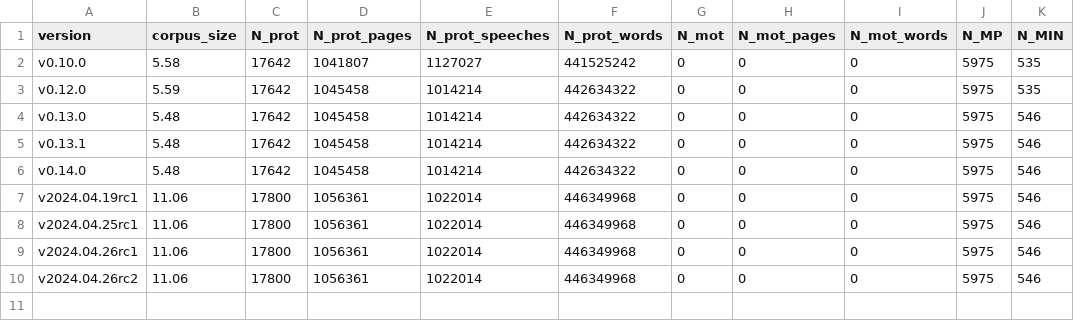
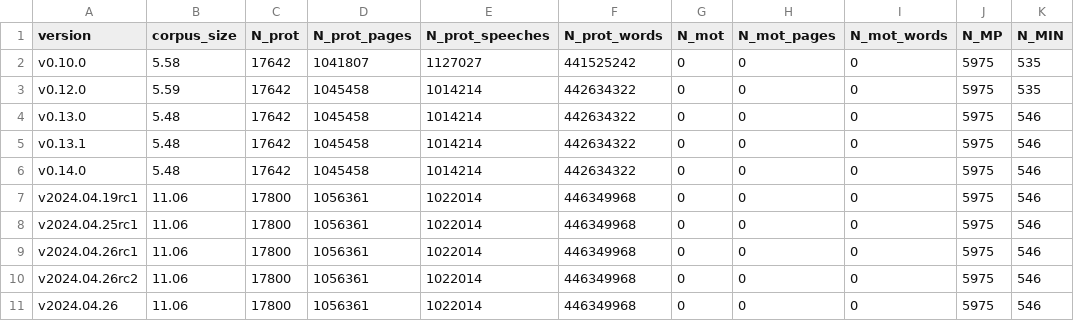
Before and after one commit to swerik-project/the-swedish-parliament-corpus, a CSV file: stats/descr_stats_version.csv, drawn as a sheet.

```diff
--- a/stats/descr_stats_version.csv
+++ b/stats/descr_stats_version.csv
@@ -10 +10,2 @@ v2024.04.26rc1,11.06,17800,1056361,1022014,446349968,0,0,0,5975,546
 v2024.04.26rc2,11.06,17800,1056361,1022014,446349968,0,0,0,5975,546
+v2024.04.26,11.06,17800,1056361,1022014,446349968,0,0,0,5975,546
```
Also changed, not shown: 2 other files.
